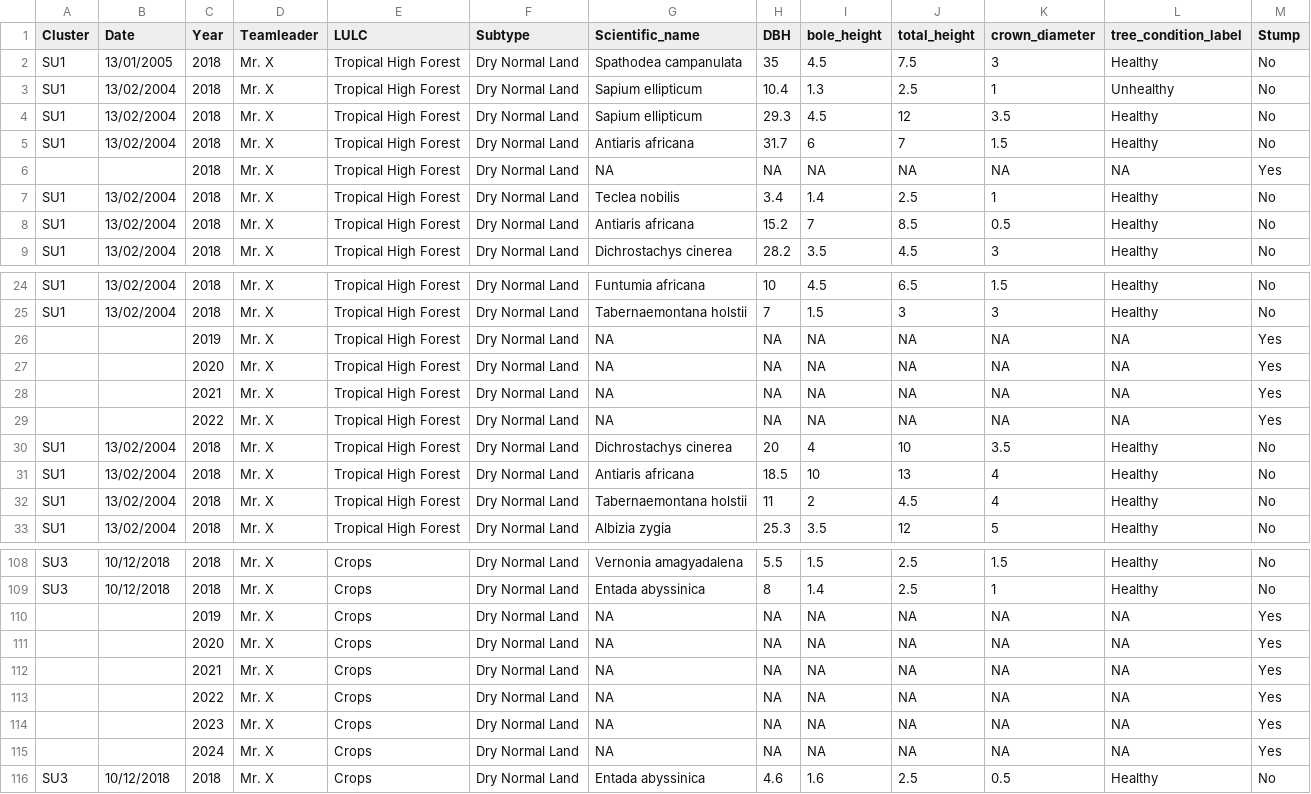
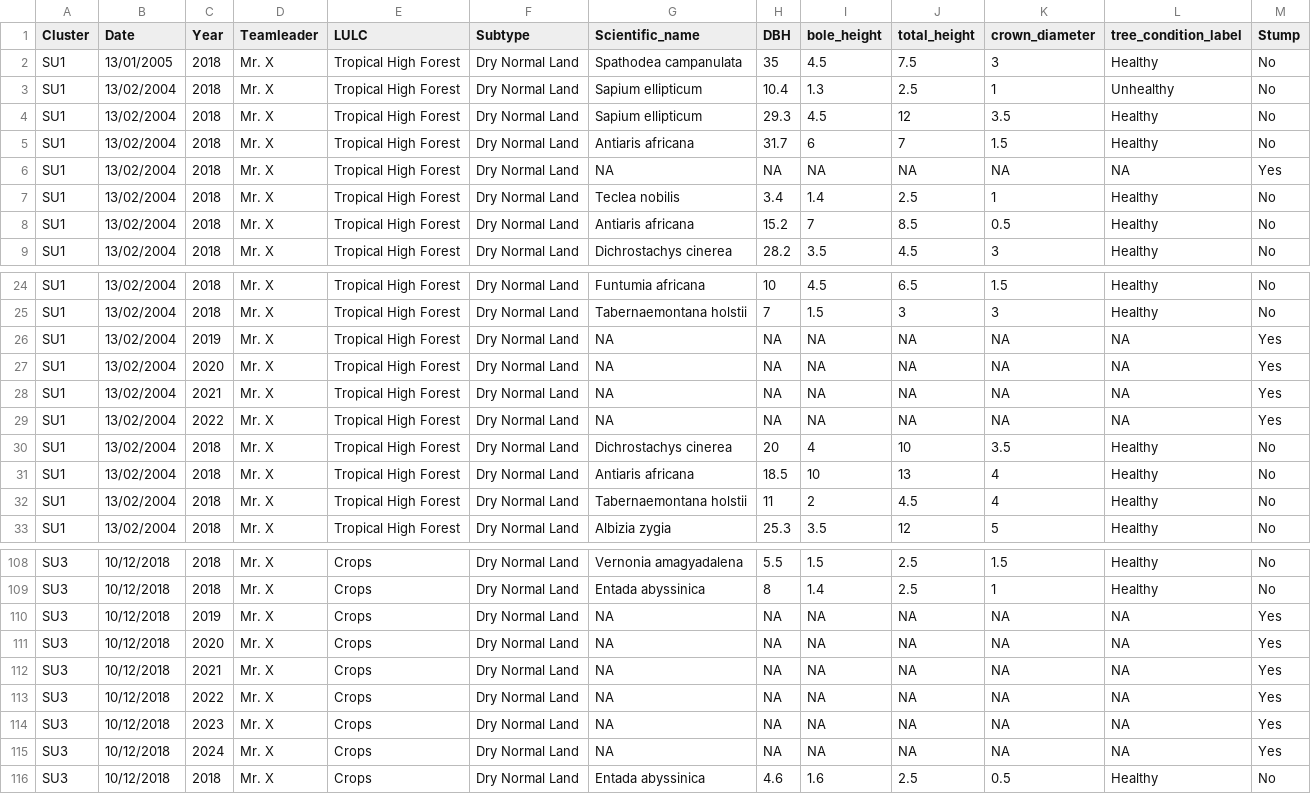
Before and after one commit to antonellosalis/R_training, a CSV file: Data_training/tree.csv, drawn as a sheet; only a part is shown, gaps mark what is left out.

Commit message:
Update tree.csv

```diff
--- a/Data_training/tree.csv
+++ b/Data_training/tree.csv
@@ -5,3 +5,3 @@ SU1,13/02/2004,2018,Mr. X,Tropical High Forest,Dry Normal Land,Sapium ellipticum
 SU1,13/02/2004,2018,Mr. X,Tropical High Forest,Dry Normal Land,Antiaris africana,31.7,6,7,1.5,Healthy,No
-,,2018,Mr. X,Tropical High Forest,Dry Normal Land,NA,NA,NA,NA,NA,NA,Yes
+SU1,13/02/2004,2018,Mr. X,Tropical High Forest,Dry Normal Land,NA,NA,NA,NA,NA,NA,Yes
 SU1,13/02/2004,2018,Mr. X,Tropical High Forest,Dry Normal Land,Teclea nobilis,3.4,1.4,2.5,1,Healthy,No
@@ -25,6 +25,6 @@ SU1,13/02/2004,2018,Mr. X,Tropical High Forest,Dry Normal Land,Funtumia africana
 SU1,13/02/2004,2018,Mr. X,Tropical High Forest,Dry Normal Land,Tabernaemontana holstii,7,1.5,3,3,Healthy,No
-,,2019,Mr. X,Tropical High Forest,Dry Normal Land,NA,NA,NA,NA,NA,NA,Yes
-,,2020,Mr. X,Tropical High Forest,Dry Normal Land,NA,NA,NA,NA,NA,NA,Yes
-,,2021,Mr. X,Tropical High Forest,Dry Normal Land,NA,NA,NA,NA,NA,NA,Yes
-,,2022,Mr. X,Tropical High Forest,Dry Normal Land,NA,NA,NA,NA,NA,NA,Yes
+SU1,13/02/2004,2019,Mr. X,Tropical High Forest,Dry Normal Land,NA,NA,NA,NA,NA,NA,Yes
+SU1,13/02/2004,2020,Mr. X,Tropical High Forest,Dry Normal Land,NA,NA,NA,NA,NA,NA,Yes
+SU1,13/02/2004,2021,Mr. X,Tropical High Forest,Dry Normal Land,NA,NA,NA,NA,NA,NA,Yes
+SU1,13/02/2004,2022,Mr. X,Tropical High Forest,Dry Normal Land,NA,NA,NA,NA,NA,NA,Yes
 SU1,13/02/2004,2018,Mr. X,Tropical High Forest,Dry Normal Land,Dichrostachys cinerea,20,4,10,3.5,Healthy,No
@@ -109,8 +109,8 @@ SU3,10/12/2018,2018,Mr. X,Crops,Dry Normal Land,Vernonia amagyadalena,5.5,1.5,2.
 SU3,10/12/2018,2018,Mr. X,Crops,Dry Normal Land,Entada abyssinica,8,1.4,2.5,1,Healthy,No
-,,2019,Mr. X,Crops,Dry Normal Land,NA,NA,NA,NA,NA,NA,Yes
-,,2020,Mr. X,Crops,Dry Normal Land,NA,NA,NA,NA,NA,NA,Yes
-,,2021,Mr. X,Crops,Dry Normal Land,NA,NA,NA,NA,NA,NA,Yes
-,,2022,Mr. X,Crops,Dry Normal Land,NA,NA,NA,NA,NA,NA,Yes
-,,2023,Mr. X,Crops,Dry Normal Land,NA,NA,NA,NA,NA,NA,Yes
-,,2024,Mr. X,Crops,Dry Normal Land,NA,NA,NA,NA,NA,NA,Yes
+SU3,10/12/2018,2019,Mr. X,Crops,Dry Normal Land,NA,NA,NA,NA,NA,NA,Yes
+SU3,10/12/2018,2020,Mr. X,Crops,Dry Normal Land,NA,NA,NA,NA,NA,NA,Yes
+SU3,10/12/2018,2021,Mr. X,Crops,Dry Normal Land,NA,NA,NA,NA,NA,NA,Yes
+SU3,10/12/2018,2022,Mr. X,Crops,Dry Normal Land,NA,NA,NA,NA,NA,NA,Yes
+SU3,10/12/2018,2023,Mr. X,Crops,Dry Normal Land,NA,NA,NA,NA,NA,NA,Yes
+SU3,10/12/2018,2024,Mr. X,Crops,Dry Normal Land,NA,NA,NA,NA,NA,NA,Yes
 SU3,10/12/2018,2018,Mr. X,Crops,Dry Normal Land,Entada abyssinica,4.6,1.6,2.5,0.5,Healthy,No
```
